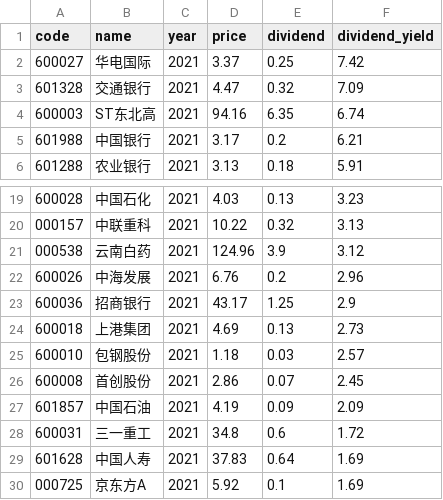
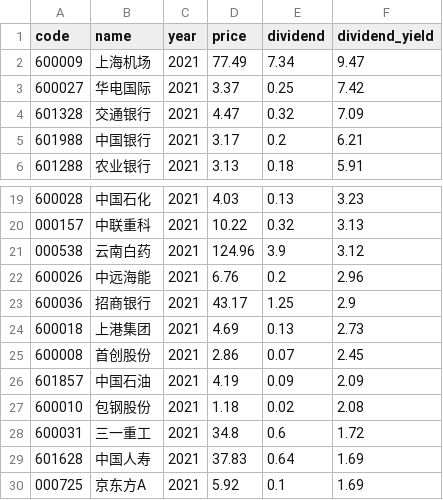
Before and after one commit to timoseven/dividend-ranker, a CSV file: data/2021_dividend_rankings.csv, drawn as a sheet; only a part is shown, gaps mark what is left out.

```diff
--- a/data/2021_dividend_rankings.csv
+++ b/data/2021_dividend_rankings.csv
@@ -1,5 +1,5 @@
 code,name,year,price,dividend,dividend_yield
+600009,上海机场,2021,77.49,7.34,9.47
 600027,华电国际,2021,3.37,0.25,7.42
 601328,交通银行,2021,4.47,0.32,7.09
-600003,ST东北高,2021,94.16,6.35,6.74
 601988,中国银行,2021,3.17,0.2,6.21
@@ -21,8 +21,8 @@
 000538,云南白药,2021,124.96,3.9,3.12
-600026,中海发展,2021,6.76,0.2,2.96
+600026,中远海能,2021,6.76,0.2,2.96
 600036,招商银行,2021,43.17,1.25,2.9
 600018,上港集团,2021,4.69,0.13,2.73
-600010,包钢股份,2021,1.18,0.03,2.57
 600008,首创股份,2021,2.86,0.07,2.45
 601857,中国石油,2021,4.19,0.09,2.09
+600010,包钢股份,2021,1.18,0.02,2.08
 600031,三一重工,2021,34.8,0.6,1.72
```
Also changed, not shown: data/2022_dividend_rankings.csv, data/2023_dividend_rankings.csv, 6 other files.
